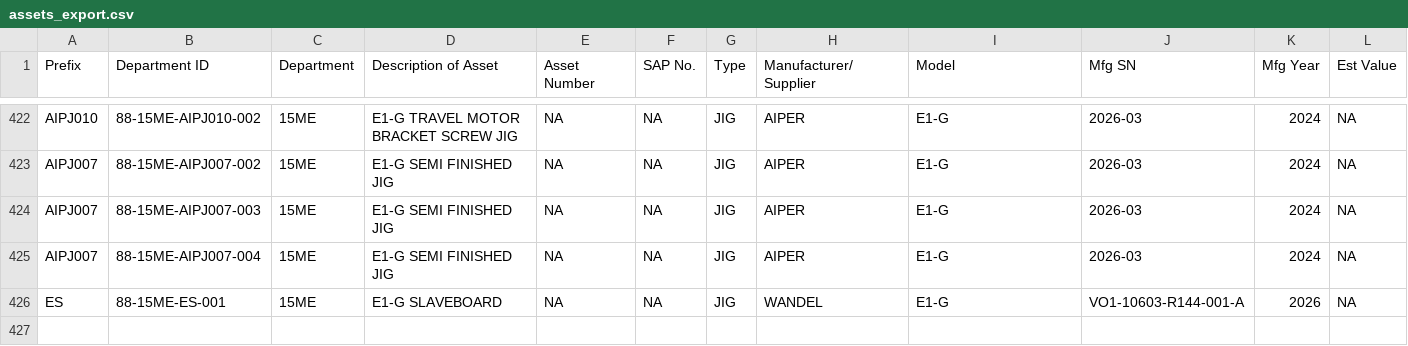
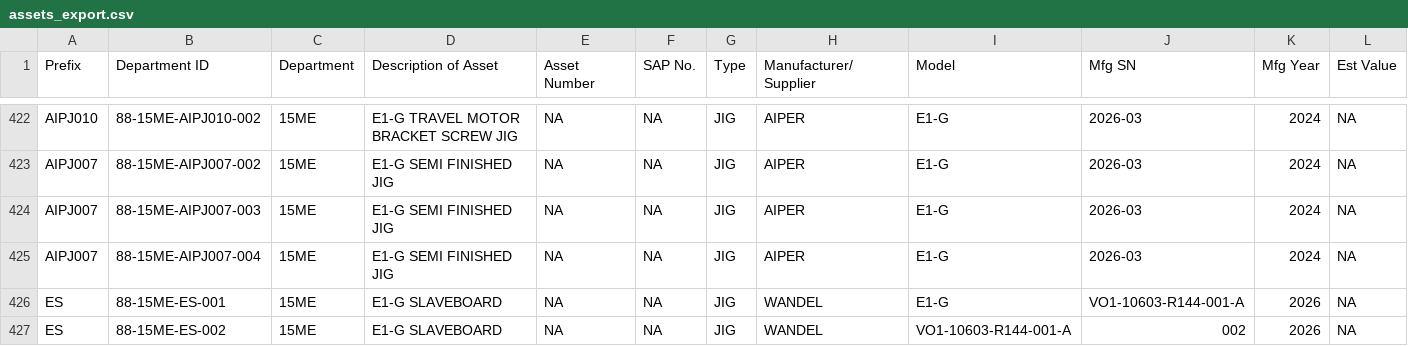
Before and after one commit to azlihanifiah/ME-Dashboard, a CSV file: data/assets_export.csv, drawn as a sheet; only a part is shown, gaps mark what is left out; rows hold the shown columns only; the diff names each change by its address in the sheet, - before the commit and + after, or states it on an @@ line.

Commit message:
Auto-save: Update assets (2026-03-04 08:59:15)

```diff
--- a/data/assets_export.csv
+++ b/data/assets_export.csv
+row 427: ES | 88-15ME-ES-002 | 15ME | E1-G SLAVEBOARD | NA | NA | JIG | WANDEL | VO1-10603-R144-001-A | 002 | 2026 | NA
```
Also changed, not shown: 1 other file.
